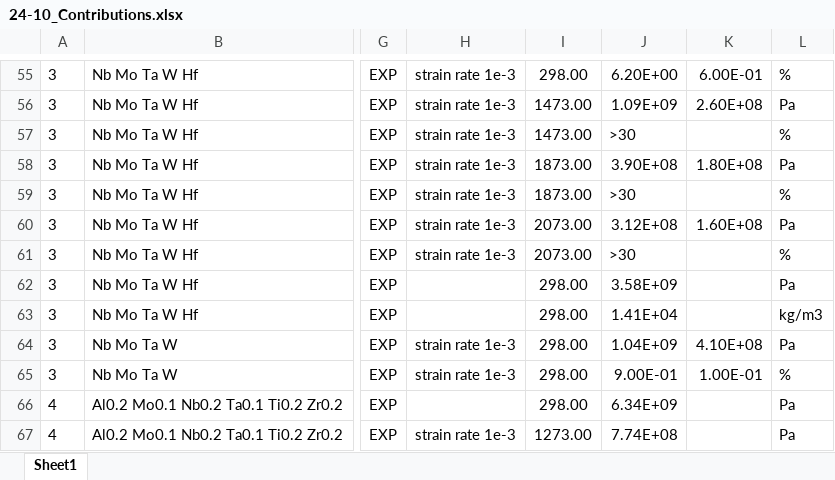
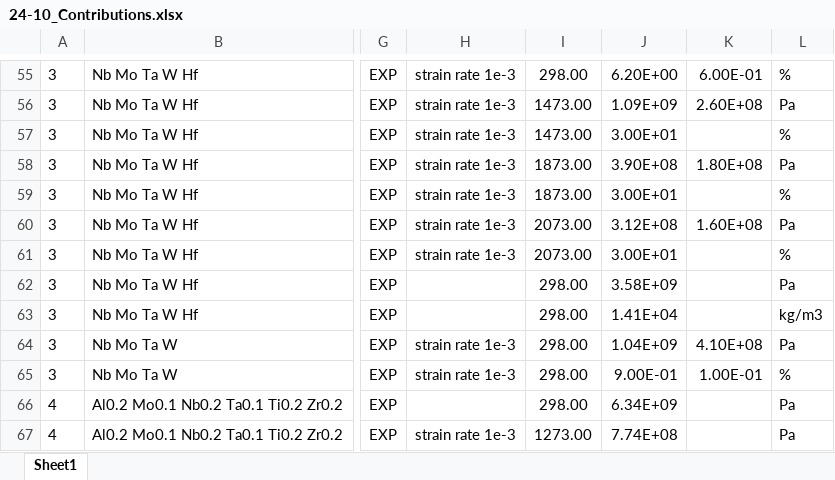
Before and after one commit to ricardonpa/ULTERA-contribute-rdamaral, an Excel workbook: 24-10_Contributions.xlsx, sheet Sheet1, drawn as a sheet; only a part is shown, gaps mark what is left out; values as stored, in another font and other column widths than the file's, no borders; the diff names each change by its address in the sheet, - before the commit and + after, or states it on an @@ line.

Commit message:
Small fix to `24-10_Contributions`

```diff
--- a/24-10_Contributions.xlsx (sheet Sheet1)
+++ b/24-10_Contributions.xlsx (sheet Sheet1)
-J57: >30
+J57: 3.00E+01
-J59: >30
+J59: 3.00E+01
-J61: >30
+J61: 3.00E+01
```
